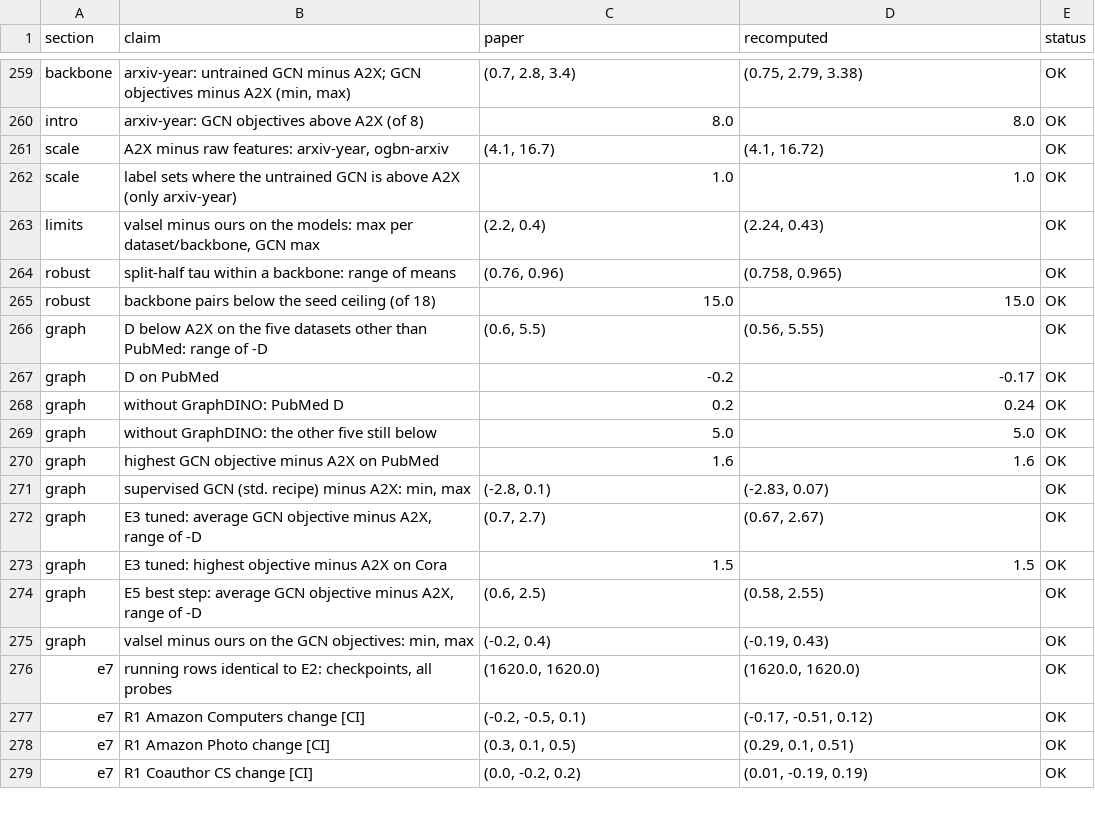
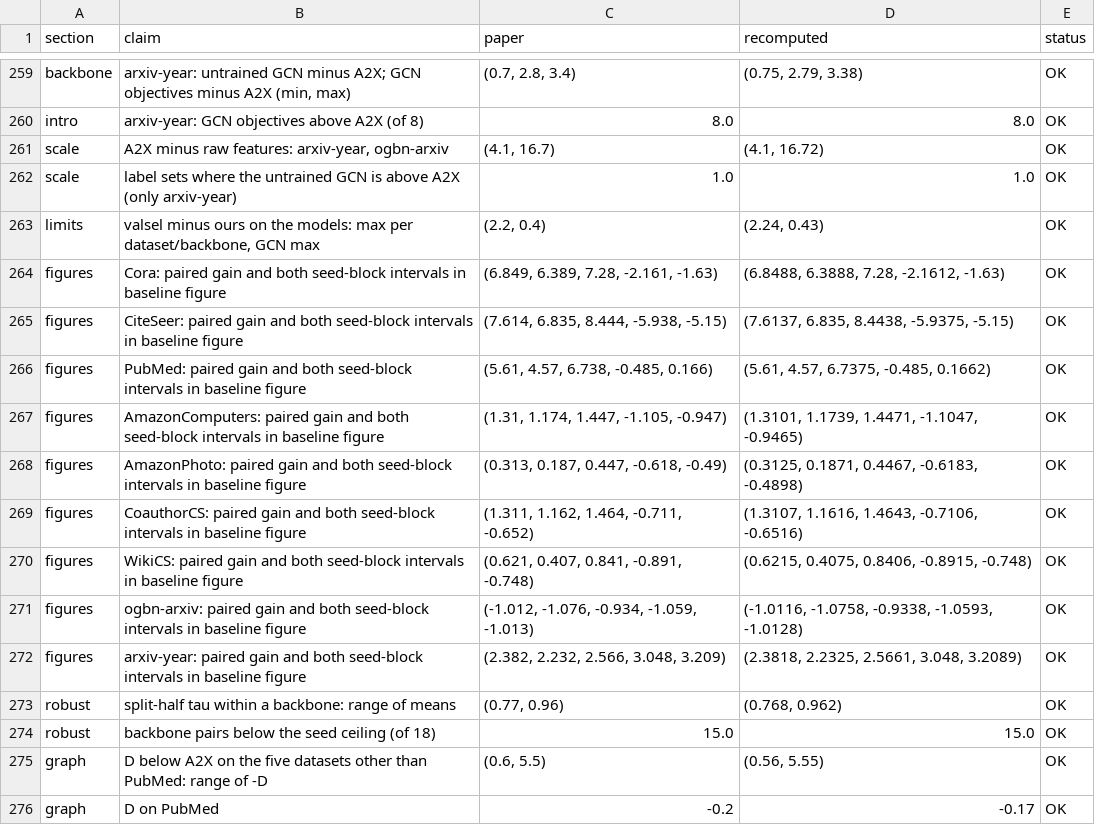
Before and after one commit to Simocop7/graphssl, a CSV file: benchmarks/paper/analysis/claims_check.csv, drawn as a sheet; only a part is shown, gaps mark what is left out; the shorter side is filled out with more unchanged rows; the diff covers the shown part only.

```diff
--- a/benchmarks/paper/analysis/claims_check.csv
+++ b/benchmarks/paper/analysis/claims_check.csv
@@ -263,3 +263,12 @@ scale,label sets where the untrained GCN is above A2X (only arxiv-year),1.0,1.0,
 limits,"valsel minus ours on the models: max per dataset/backbone, GCN max","(2.2, 0.4)","(2.24, 0.43)",OK
-robust,split-half tau within a backbone: range of means,"(0.76, 0.96)","(0.758, 0.965)",OK
+figures,Cora: paired gain and both seed-block intervals in baseline figure,"(6.849, 6.389, 7.28, -2.161, -1.63)","(6.8488, 6.3888, 7.28, -2.1612, -1.63)",OK
+figures,CiteSeer: paired gain and both seed-block intervals in baseline figure,"(7.614, 6.835, 8.444, -5.938, -5.15)","(7.6137, 6.835, 8.4438, -5.9375, -5.15)",OK
+figures,PubMed: paired gain and both seed-block intervals in baseline figure,"(5.61, 4.57, 6.738, -0.485, 0.166)","(5.61, 4.57, 6.7375, -0.485, 0.1662)",OK
+figures,AmazonComputers: paired gain and both seed-block intervals in baseline figure,"(1.31, 1.174, 1.447, -1.105, -0.947)","(1.3101, 1.1739, 1.4471, -1.1047, -0.9465)",OK
+figures,AmazonPhoto: paired gain and both seed-block intervals in baseline figure,"(0.313, 0.187, 0.447, -0.618, -0.49)","(0.3125, 0.1871, 0.4467, -0.6183, -0.4898)",OK
+figures,CoauthorCS: paired gain and both seed-block intervals in baseline figure,"(1.311, 1.162, 1.464, -0.711, -0.652)","(1.3107, 1.1616, 1.4643, -0.7106, -0.6516)",OK
+figures,WikiCS: paired gain and both seed-block intervals in baseline figure,"(0.621, 0.407, 0.841, -0.891, -0.748)","(0.6215, 0.4075, 0.8406, -0.8915, -0.748)",OK
+figures,ogbn-arxiv: paired gain and both seed-block intervals in baseline figure,"(-1.012, -1.076, -0.934, -1.059, -1.013)","(-1.0116, -1.0758, -0.9338, -1.0593, -1.0128)",OK
+figures,arxiv-year: paired gain and both seed-block intervals in baseline figure,"(2.382, 2.232, 2.566, 3.048, 3.209)","(2.3818, 2.2325, 2.5661, 3.048, 3.2089)",OK
+robust,split-half tau within a backbone: range of means,"(0.77, 0.96)","(0.768, 0.962)",OK
 robust,backbone pairs below the seed ceiling (of 18),15.0,15.0,OK
```
Also changed, not shown: 28 added rows elsewhere in this file, benchmarks/paper/analysis/e6/reference.csv, benchmarks/paper/analysis/e6/tau_ceiling.csv, 16 other files.
